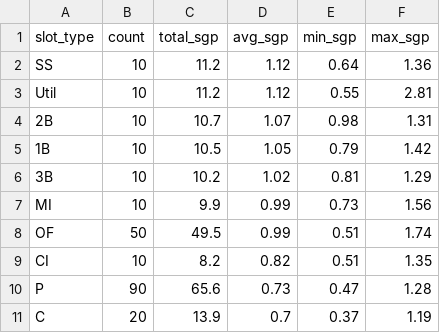
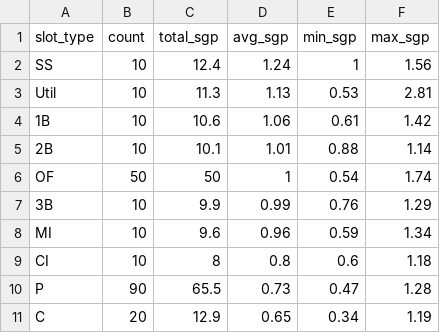
Before and after one commit to jedlovec3/billiken, a CSV file: data/processed/position_summary_sgp.csv, drawn as a sheet.

```diff
--- a/data/processed/position_summary_sgp.csv
+++ b/data/processed/position_summary_sgp.csv
@@ -1,11 +1,11 @@
 slot_type,count,total_sgp,avg_sgp,min_sgp,max_sgp
-SS,10,11.2,1.12,0.64,1.36
-Util,10,11.2,1.12,0.55,2.81
-2B,10,10.7,1.07,0.98,1.31
-1B,10,10.5,1.05,0.79,1.42
-3B,10,10.2,1.02,0.81,1.29
-MI,10,9.9,0.99,0.73,1.56
-OF,50,49.5,0.99,0.51,1.74
-CI,10,8.2,0.82,0.51,1.35
-P,90,65.6,0.73,0.47,1.28
-C,20,13.9,0.7,0.37,1.19
+SS,10,12.4,1.24,1,1.56
+Util,10,11.3,1.13,0.53,2.81
+1B,10,10.6,1.06,0.61,1.42
+2B,10,10.1,1.01,0.88,1.14
+OF,50,50,1,0.54,1.74
+3B,10,9.9,0.99,0.76,1.29
+MI,10,9.6,0.96,0.59,1.34
+CI,10,8,0.8,0.6,1.18
+P,90,65.5,0.73,0.47,1.28
+C,20,12.9,0.65,0.34,1.19
```
Also changed, not shown: data/processed/optimal_rosters_sgp.csv, data/processed/player_sgp.csv, 7 other files.
